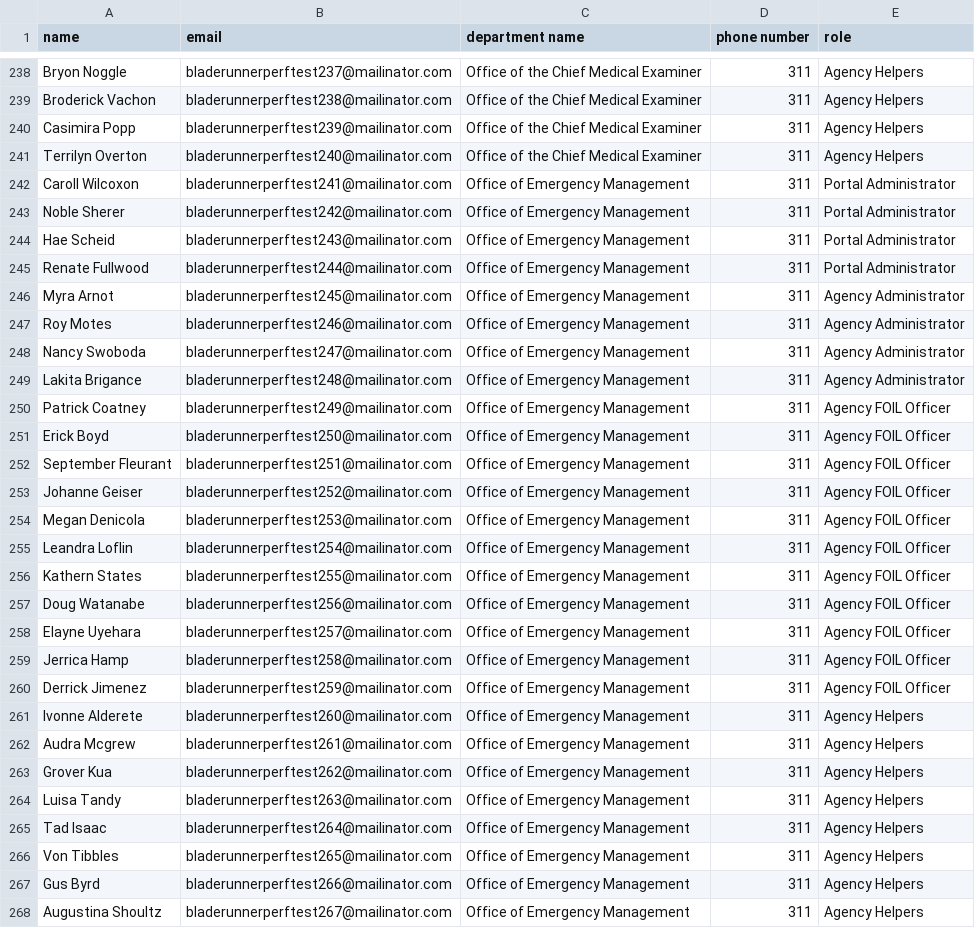
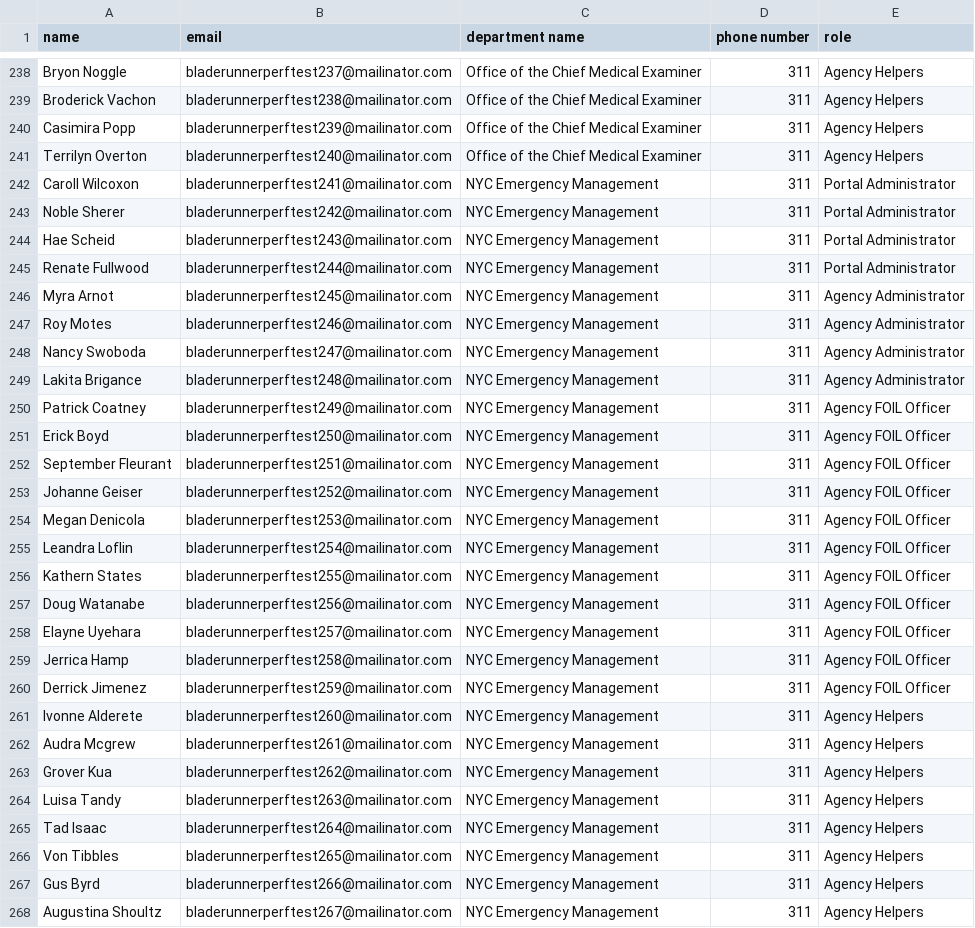
Before and after one commit to CityOfNewYork/NYCOpenRecords, a CSV file: users/staff_pt.csv, drawn as a sheet; only a part is shown, gaps mark what is left out; the diff covers the shown part only.

Commit message:
Change of Office of Emergency Management to NYC Emergency Management

```diff
--- a/users/staff_pt.csv
+++ b/users/staff_pt.csv
@@ -241,28 +241,28 @@ Casimira Popp,bladerunnerperftest239@mailinator.com,Office of the Chief Medical
 Terrilyn Overton,bladerunnerperftest240@mailinator.com,Office of the Chief Medical Examiner,311,Agency Helpers
-Caroll Wilcoxon,bladerunnerperftest241@mailinator.com,Office of Emergency Management,311,Portal Administrator
-Noble Sherer,bladerunnerperftest242@mailinator.com,Office of Emergency Management,311,Portal Administrator
-Hae Scheid,bladerunnerperftest243@mailinator.com,Office of Emergency Management,311,Portal Administrator
-Renate Fullwood,bladerunnerperftest244@mailinator.com,Office of Emergency Management,311,Portal Administrator
-Myra Arnot,bladerunnerperftest245@mailinator.com,Office of Emergency Management,311,Agency Administrator
-Roy Motes,bladerunnerperftest246@mailinator.com,Office of Emergency Management,311,Agency Administrator
-Nancy Swoboda,bladerunnerperftest247@mailinator.com,Office of Emergency Management,311,Agency Administrator
-Lakita Brigance,bladerunnerperftest248@mailinator.com,Office of Emergency Management,311,Agency Administrator
-Patrick Coatney,bladerunnerperftest249@mailinator.com,Office of Emergency Management,311,Agency FOIL Officer
-Erick Boyd,bladerunnerperftest250@mailinator.com,Office of Emergency Management,311,Agency FOIL Officer
-September Fleurant,bladerunnerperftest251@mailinator.com,Office of Emergency Management,311,Agency FOIL Officer
-Johanne Geiser,bladerunnerperftest252@mailinator.com,Office of Emergency Management,311,Agency FOIL Officer
-Megan Denicola,bladerunnerperftest253@mailinator.com,Office of Emergency Management,311,Agency FOIL Officer
-Leandra Loflin,bladerunnerperftest254@mailinator.com,Office of Emergency Management,311,Agency FOIL Officer
-Kathern States,bladerunnerperftest255@mailinator.com,Office of Emergency Management,311,Agency FOIL Officer
-Doug Watanabe,bladerunnerperftest256@mailinator.com,Office of Emergency Management,311,Agency FOIL Officer
-Elayne Uyehara,bladerunnerperftest257@mailinator.com,Office of Emergency Management,311,Agency FOIL Officer
-Jerrica Hamp,bladerunnerperftest258@mailinator.com,Office of Emergency Management,311,Agency FOIL Officer
-Derrick Jimenez,bladerunnerperftest259@mailinator.com,Office of Emergency Management,311,Agency FOIL Officer
-Ivonne Alderete,bladerunnerperftest260@mailinator.com,Office of Emergency Management,311,Agency Helpers
-Audra Mcgrew,bladerunnerperftest261@mailinator.com,Office of Emergency Management,311,Agency Helpers
-Grover Kua,bladerunnerperftest262@mailinator.com,Office of Emergency Management,311,Agency Helpers
-Luisa Tandy,bladerunnerperftest263@mailinator.com,Office of Emergency Management,311,Agency Helpers
-Tad Isaac,bladerunnerperftest264@mailinator.com,Office of Emergency Management,311,Agency Helpers
-Von Tibbles,bladerunnerperftest265@mailinator.com,Office of Emergency Management,311,Agency Helpers
-Gus Byrd,bladerunnerperftest266@mailinator.com,Office of Emergency Management,311,Agency Helpers
-Augustina Shoultz,bladerunnerperftest267@mailinator.com,Office of Emergency Management,311,Agency Helpers
+Caroll Wilcoxon,bladerunnerperftest241@mailinator.com,NYC Emergency Management,311,Portal Administrator
+Noble Sherer,bladerunnerperftest242@mailinator.com,NYC Emergency Management,311,Portal Administrator
+Hae Scheid,bladerunnerperftest243@mailinator.com,NYC Emergency Management,311,Portal Administrator
+Renate Fullwood,bladerunnerperftest244@mailinator.com,NYC Emergency Management,311,Portal Administrator
+Myra Arnot,bladerunnerperftest245@mailinator.com,NYC Emergency Management,311,Agency Administrator
+Roy Motes,bladerunnerperftest246@mailinator.com,NYC Emergency Management,311,Agency Administrator
+Nancy Swoboda,bladerunnerperftest247@mailinator.com,NYC Emergency Management,311,Agency Administrator
+Lakita Brigance,bladerunnerperftest248@mailinator.com,NYC Emergency Management,311,Agency Administrator
+Patrick Coatney,bladerunnerperftest249@mailinator.com,NYC Emergency Management,311,Agency FOIL Officer
+Erick Boyd,bladerunnerperftest250@mailinator.com,NYC Emergency Management,311,Agency FOIL Officer
+September Fleurant,bladerunnerperftest251@mailinator.com,NYC Emergency Management,311,Agency FOIL Officer
+Johanne Geiser,bladerunnerperftest252@mailinator.com,NYC Emergency Management,311,Agency FOIL Officer
+Megan Denicola,bladerunnerperftest253@mailinator.com,NYC Emergency Management,311,Agency FOIL Officer
+Leandra Loflin,bladerunnerperftest254@mailinator.com,NYC Emergency Management,311,Agency FOIL Officer
+Kathern States,bladerunnerperftest255@mailinator.com,NYC Emergency Management,311,Agency FOIL Officer
+Doug Watanabe,bladerunnerperftest256@mailinator.com,NYC Emergency Management,311,Agency FOIL Officer
+Elayne Uyehara,bladerunnerperftest257@mailinator.com,NYC Emergency Management,311,Agency FOIL Officer
+Jerrica Hamp,bladerunnerperftest258@mailinator.com,NYC Emergency Management,311,Agency FOIL Officer
+Derrick Jimenez,bladerunnerperftest259@mailinator.com,NYC Emergency Management,311,Agency FOIL Officer
+Ivonne Alderete,bladerunnerperftest260@mailinator.com,NYC Emergency Management,311,Agency Helpers
+Audra Mcgrew,bladerunnerperftest261@mailinator.com,NYC Emergency Management,311,Agency Helpers
+Grover Kua,bladerunnerperftest262@mailinator.com,NYC Emergency Management,311,Agency Helpers
+Luisa Tandy,bladerunnerperftest263@mailinator.com,NYC Emergency Management,311,Agency Helpers
+Tad Isaac,bladerunnerperftest264@mailinator.com,NYC Emergency Management,311,Agency Helpers
+Von Tibbles,bladerunnerperftest265@mailinator.com,NYC Emergency Management,311,Agency Helpers
+Gus Byrd,bladerunnerperftest266@mailinator.com,NYC Emergency Management,311,Agency Helpers
+Augustina Shoultz,bladerunnerperftest267@mailinator.com,NYC Emergency Management,311,Agency Helpers
```
Also changed, not shown: 3 edited cells elsewhere in this file, users/liaisons_pt.csv.
